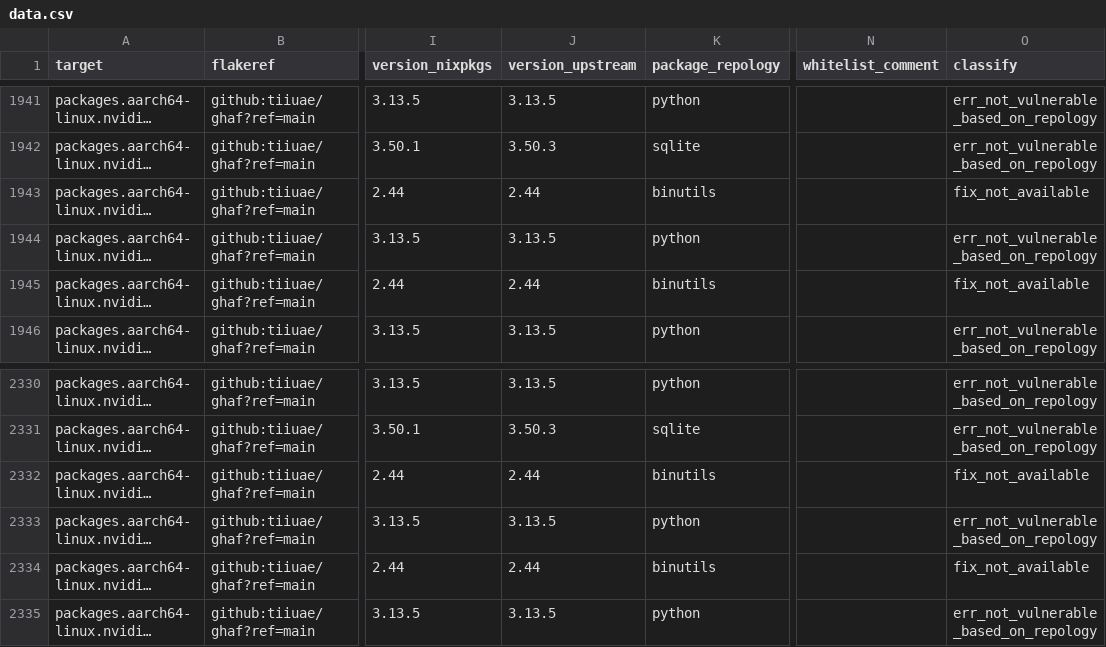
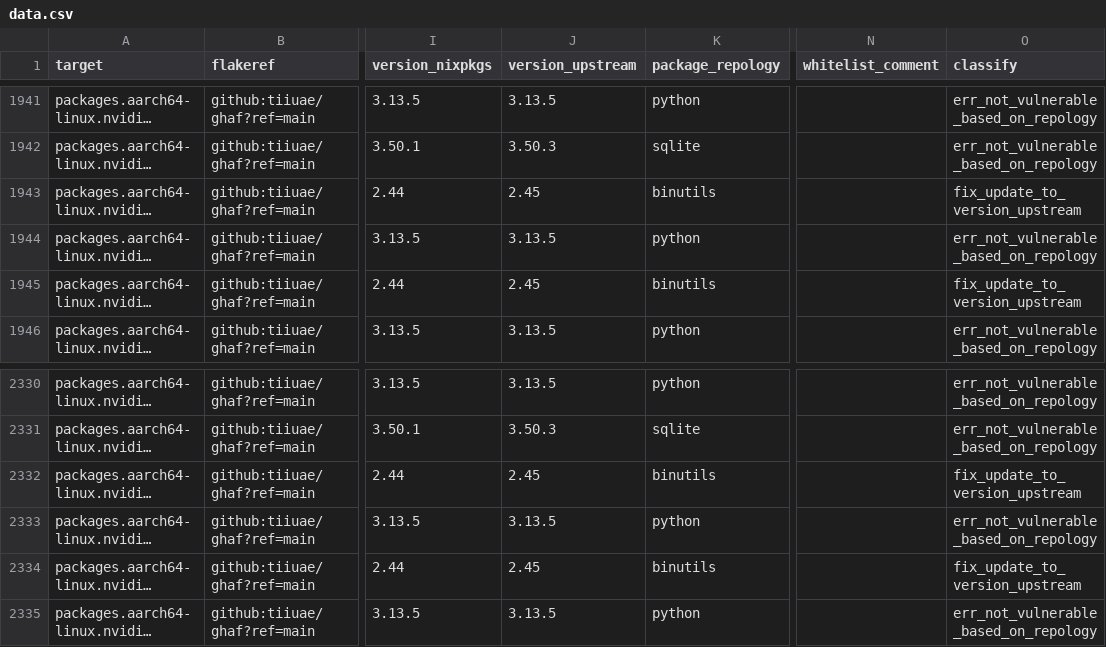
Before and after one commit to tiiuae/ghafscan, a CSV file: reports/main/data.csv, drawn as a sheet; only a part is shown, gaps mark what is left out; long unchanged cells end in …; the diff covers the shown part only; the diff names each change by its address in the sheet, - before the commit and + after, or states it on an @@ line.

```diff
--- a/reports/main/data.csv
+++ b/reports/main/data.csv
-J1943 (version_upstream): 2.44
+J1943 (version_upstream): 2.45
-O1943 (classify): fix_not_available
+O1943 (classify): fix_update_to_version_upstream
-J1945 (version_upstream): 2.44
+J1945 (version_upstream): 2.45
-O1945 (classify): fix_not_available
+O1945 (classify): fix_update_to_version_upstream
-J2332 (version_upstream): 2.44
+J2332 (version_upstream): 2.45
-O2332 (classify): fix_not_available
+O2332 (classify): fix_update_to_version_upstream
-J2334 (version_upstream): 2.44
+J2334 (version_upstream): 2.45
-O2334 (classify): fix_not_available
+O2334 (classify): fix_update_to_version_upstream
```
Also changed, not shown: 16 edited cells elsewhere in this file, 2 other files.
